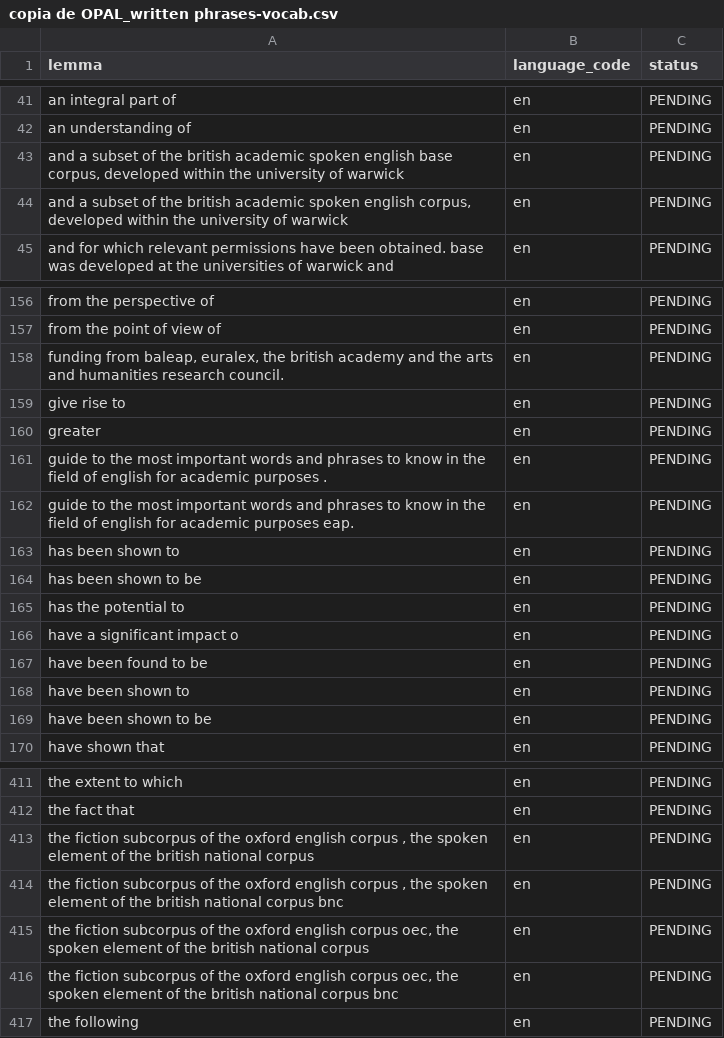
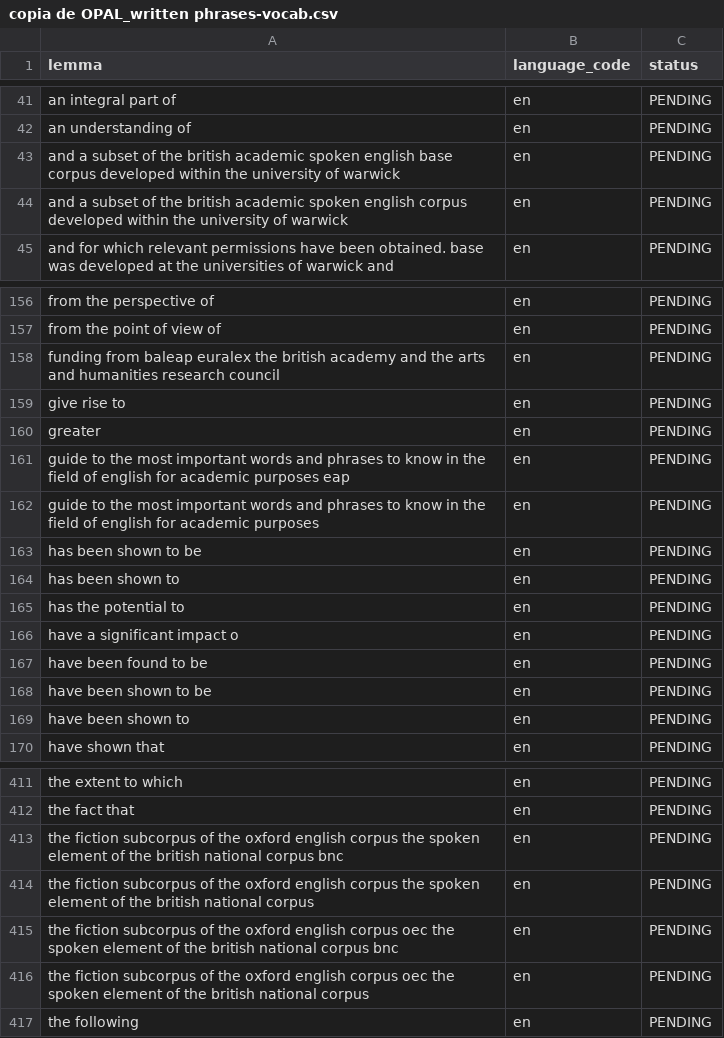
Before and after one commit to Idiomasocw-Org/dictionary-scripts-and-json, a CSV file: copia de OPAL_written phrases-vocab.csv, drawn as a sheet; only a part is shown, gaps mark what is left out; the diff covers the shown part only.

```diff
--- a/copia de OPAL_written phrases-vocab.csv
+++ b/copia de OPAL_written phrases-vocab.csv
@@ -42,4 +42,4 @@ an integral part of,en,PENDING
 an understanding of,en,PENDING
-"and a subset of the british academic spoken english base corpus, developed within the university of warwick",en,PENDING
-"and a subset of the british academic spoken english corpus, developed within the university of warwick",en,PENDING
+and a subset of the british academic spoken english base corpus developed within the university of warwick,en,PENDING
+and a subset of the british academic spoken english corpus developed within the university of warwick,en,PENDING
 and for which relevant permissions have been obtained. base was developed at the universities of warwick and,en,PENDING
@@ -157,9 +157,9 @@ from the perspective of,en,PENDING
 from the point of view of,en,PENDING
-"funding from baleap, euralex, the british academy and the arts and humanities research council.",en,PENDING
+funding from baleap euralex the british academy and the arts and humanities research council,en,PENDING
 give rise to,en,PENDING
 greater,en,PENDING
-guide to the most important words and phrases to know in the field of english for academic purposes .,en,PENDING
-guide to the most important words and phrases to know in the field of english for academic purposes eap.,en,PENDING
+guide to the most important words and phrases to know in the field of english for academic purposes eap,en,PENDING
+guide to the most important words and phrases to know in the field of english for academic purposes,en,PENDING
+has been shown to be,en,PENDING
 has been shown to,en,PENDING
-has been shown to be,en,PENDING
 has the potential to,en,PENDING
@@ -167,4 +167,4 @@ have a significant impact o,en,PENDING
 have been found to be,en,PENDING
+have been shown to be,en,PENDING
 have been shown to,en,PENDING
-have been shown to be,en,PENDING
 have shown that,en,PENDING
@@ -412,6 +412,6 @@ the extent to which,en,PENDING
 the fact that,en,PENDING
-"the fiction subcorpus of the oxford english corpus , the spoken element of the british national corpus",en,PENDING
-"the fiction subcorpus of the oxford english corpus , the spoken element of the british national corpus bnc",en,PENDING
-"the fiction subcorpus of the oxford english corpus oec, the spoken element of the british national corpus",en,PENDING
-"the fiction subcorpus of the oxford english corpus oec, the spoken element of the british national corpus bnc",en,PENDING
+the fiction subcorpus of the oxford english corpus  the spoken element of the british national corpus bnc,en,PENDING
+the fiction subcorpus of the oxford english corpus  the spoken element of the british national corpus,en,PENDING
+the fiction subcorpus of the oxford english corpus oec the spoken element of the british national corpus bnc,en,PENDING
+the fiction subcorpus of the oxford english corpus oec the spoken element of the british national corpus,en,PENDING
 the following,en,PENDING
```
Also changed, not shown: 31 moved rows and 3 edited cells elsewhere in this file, copia de Longman Communication 3000-vocab.csv, copia de OPAL_spoken single words-vocab.csv, 12 other files.
